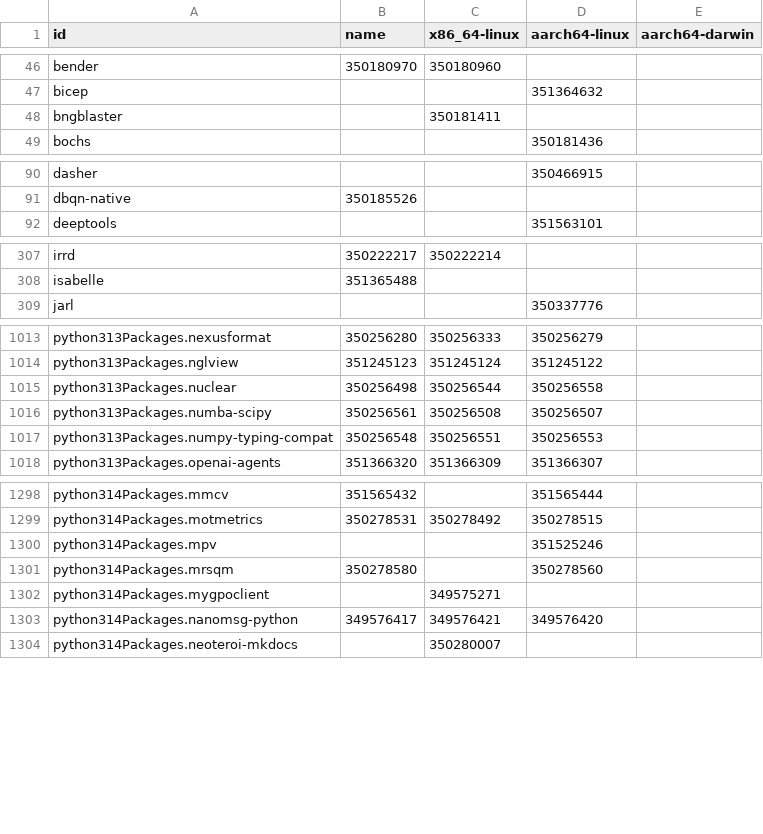
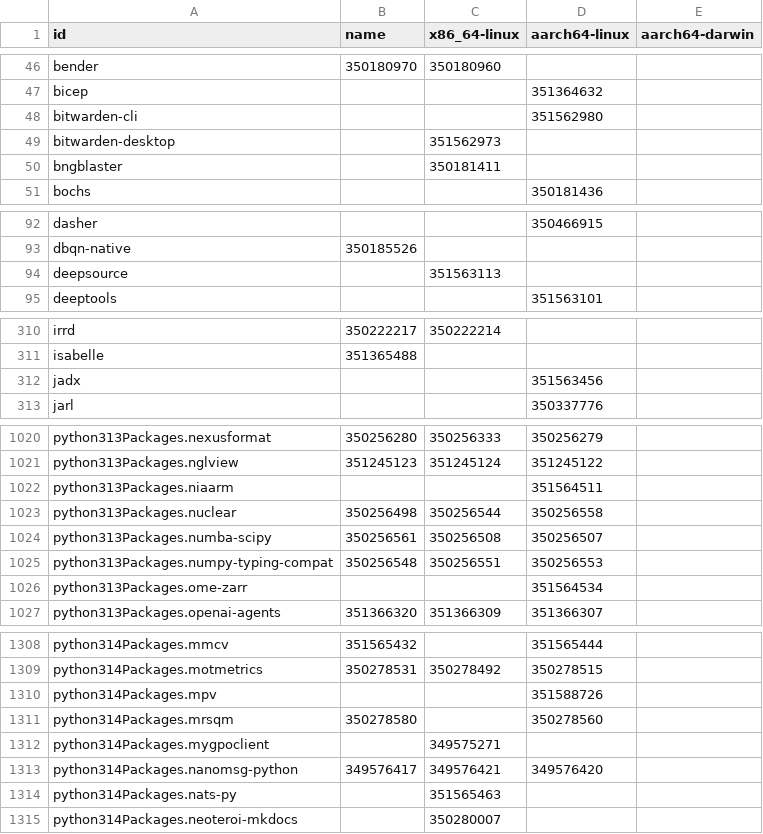
Before and after one commit to dtomvan/nixpkgs-failure-notify, a CSV file: results/trunk/4-failures-packed.csv, drawn as a sheet; only a part is shown, gaps mark what is left out; the diff covers the shown part only.

```diff
--- a/results/trunk/4-failures-packed.csv
+++ b/results/trunk/4-failures-packed.csv
@@ -47,2 +47,4 @@ bender,350180970,350180960,
 bicep,,,351364632
+bitwarden-cli,,,351562980
+bitwarden-desktop,,351562973,
 bngblaster,,350181411,
@@ -91,2 +93,3 @@ dasher,,,350466915
 dbqn-native,350185526,,
+deepsource,,351563113,
 deeptools,,,351563101
@@ -308,2 +311,3 @@ irrd,350222217,350222214,
 isabelle,351365488,,
+jadx,,,351563456
 jarl,,,350337776
@@ -1014,2 +1021,3 @@ python313Packages.nexusformat,350256280,350256333,350256279
 python313Packages.nglview,351245123,351245124,351245122
+python313Packages.niaarm,,,351564511
 python313Packages.nuclear,350256498,350256544,350256558
@@ -1017,2 +1025,3 @@ python313Packages.numba-scipy,350256561,350256508,350256507
 python313Packages.numpy-typing-compat,350256548,350256551,350256553
+python313Packages.ome-zarr,,,351564534
 python313Packages.openai-agents,351366320,351366309,351366307
@@ -1299,3 +1309,3 @@ python314Packages.mmcv,351565432,,351565444
 python314Packages.motmetrics,350278531,350278492,350278515
-python314Packages.mpv,,,351525246
+python314Packages.mpv,,,351588726
 python314Packages.mrsqm,350278580,,350278560
@@ -1303,2 +1313,3 @@ python314Packages.mygpoclient,,349575271,
 python314Packages.nanomsg-python,349576417,349576421,349576420
+python314Packages.nats-py,,351565463,
 python314Packages.neoteroi-mkdocs,,350280007,
```
Also changed, not shown: 6 added rows, 3 removed rows and 8 edited cells elsewhere in this file, 2 other files.
